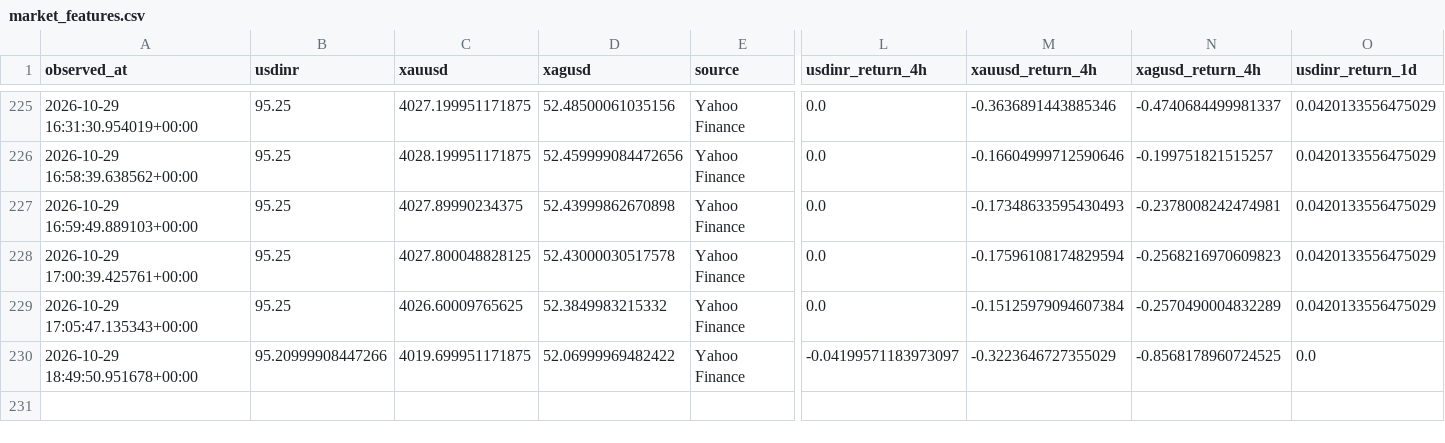
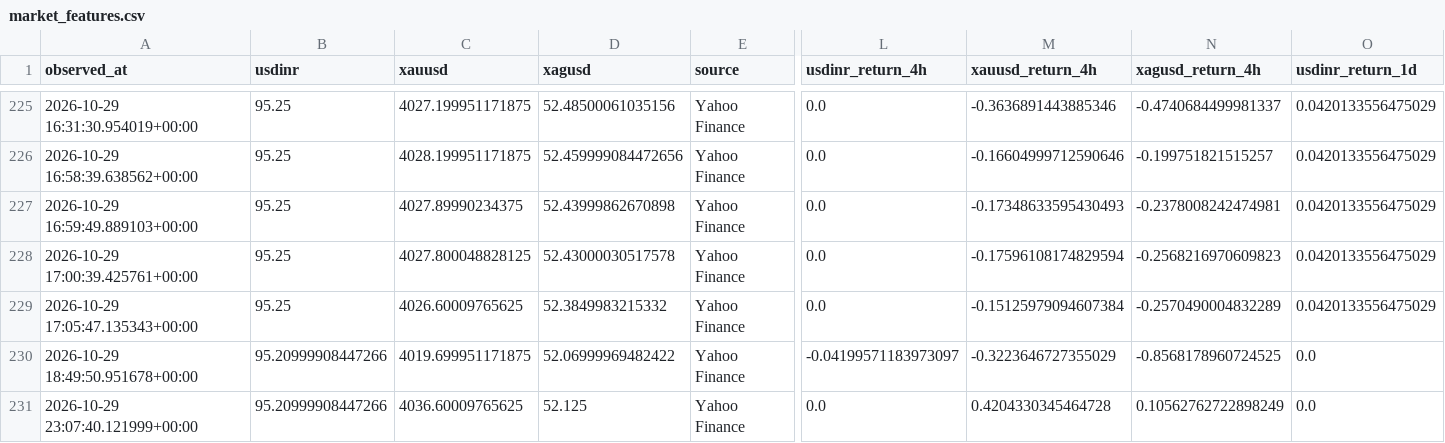
Before and after one commit to Dhruv-vm/GoldSense-AI, a CSV file: backend/ml/data/processed/market_features.csv, drawn as a sheet; only a part is shown, gaps mark what is left out; rows hold the shown columns only; the diff names each change by its address in the sheet, - before the commit and + after, or states it on an @@ line.

```diff
--- a/backend/ml/data/processed/market_features.csv
+++ b/backend/ml/data/processed/market_features.csv
+row 231: 2026-10-29 23:07:40.121999+00:00 | 95.20999908447266 | 4036.60009765625 | 52.125 | Yahoo Finance | 0.0 | 0.4204330345464728 | 0.10562762722898249 | 0.0
```
Also changed, not shown: 2 other files.
